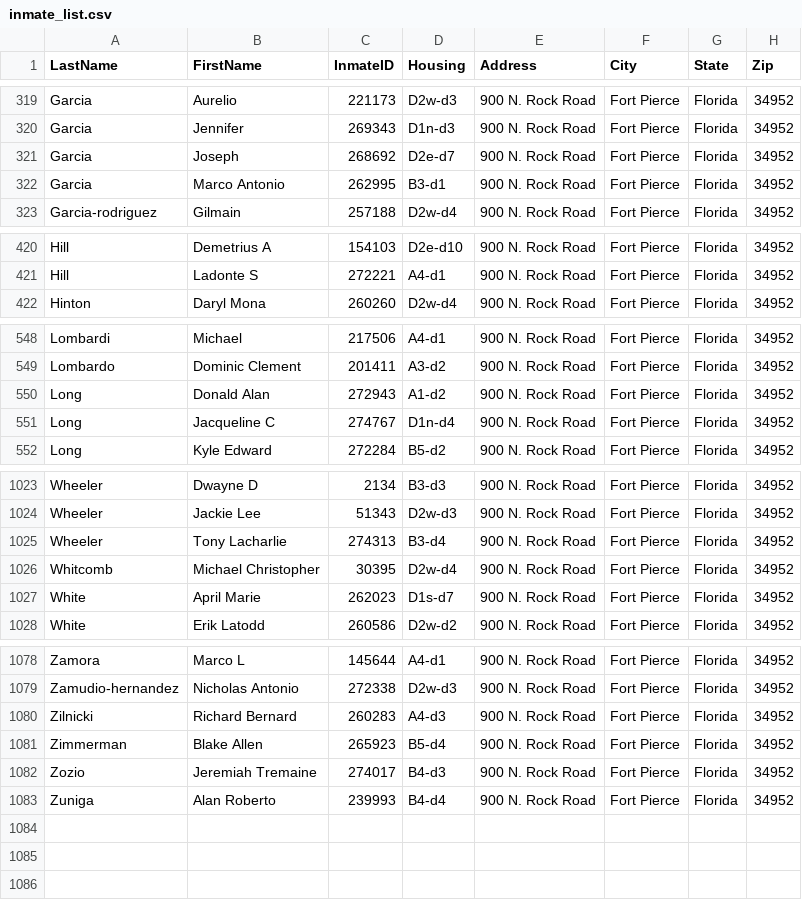
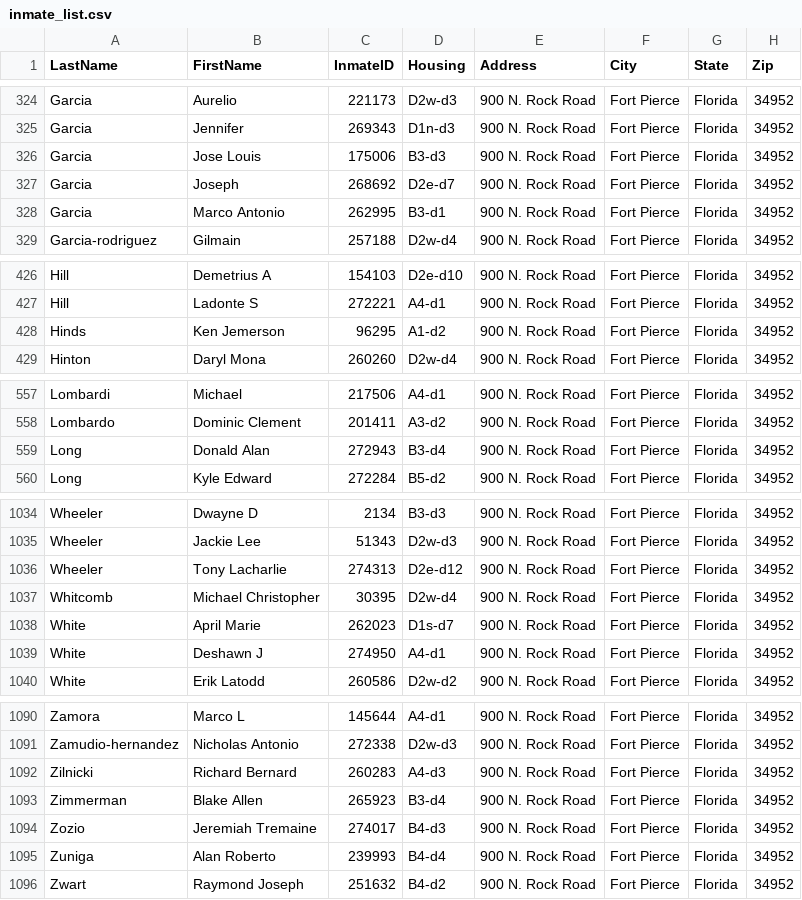
Before and after one commit to webrezaul/david, a CSV file: inmate_list.csv, drawn as a sheet; only a part is shown, gaps mark what is left out; the diff covers the shown part only.

```diff
--- a/inmate_list.csv
+++ b/inmate_list.csv
@@ -320,2 +325,3 @@ Garcia,Aurelio,221173,D2w-d3,900 N. Rock Road,Fort Pierce,Florida,34952
 Garcia,Jennifer,269343,D1n-d3,900 N. Rock Road,Fort Pierce,Florida,34952
+Garcia,Jose Louis,175006,B3-d3,900 N. Rock Road,Fort Pierce,Florida,34952
 Garcia,Joseph,268692,D2e-d7,900 N. Rock Road,Fort Pierce,Florida,34952
@@ -421,2 +427,3 @@ Hill,Demetrius A,154103,D2e-d10,900 N. Rock Road,Fort Pierce,Florida,34952
 Hill,Ladonte S,272221,A4-d1,900 N. Rock Road,Fort Pierce,Florida,34952
+Hinds,Ken Jemerson,96295,A1-d2,900 N. Rock Road,Fort Pierce,Florida,34952
 Hinton,Daryl Mona,260260,D2w-d4,900 N. Rock Road,Fort Pierce,Florida,34952
@@ -549,4 +558,3 @@ Lombardi,Michael,217506,A4-d1,900 N. Rock Road,Fort Pierce,Florida,34952
 Lombardo,Dominic Clement,201411,A3-d2,900 N. Rock Road,Fort Pierce,Florida,34952
-Long,Donald Alan,272943,A1-d2,900 N. Rock Road,Fort Pierce,Florida,34952
-Long,Jacqueline C,274767,D1n-d4,900 N. Rock Road,Fort Pierce,Florida,34952
+Long,Donald Alan,272943,B3-d4,900 N. Rock Road,Fort Pierce,Florida,34952
 Long,Kyle Edward,272284,B5-d2,900 N. Rock Road,Fort Pierce,Florida,34952
@@ -1024,5 +1035,6 @@ Wheeler,Dwayne D,2134,B3-d3,900 N. Rock Road,Fort Pierce,Florida,34952
 Wheeler,Jackie Lee,51343,D2w-d3,900 N. Rock Road,Fort Pierce,Florida,34952
-Wheeler,Tony Lacharlie,274313,B3-d4,900 N. Rock Road,Fort Pierce,Florida,34952
+Wheeler,Tony Lacharlie,274313,D2e-d12,900 N. Rock Road,Fort Pierce,Florida,34952
 Whitcomb,Michael Christopher,30395,D2w-d4,900 N. Rock Road,Fort Pierce,Florida,34952
 White,April Marie,262023,D1s-d7,900 N. Rock Road,Fort Pierce,Florida,34952
+White,Deshawn J,274950,A4-d1,900 N. Rock Road,Fort Pierce,Florida,34952
 White,Erik Latodd,260586,D2w-d2,900 N. Rock Road,Fort Pierce,Florida,34952
@@ -1080,4 +1092,5 @@ Zamudio-hernandez,Nicholas Antonio,272338,D2w-d3,900 N. Rock Road,Fort Pierce,Fl
 Zilnicki,Richard Bernard,260283,A4-d3,900 N. Rock Road,Fort Pierce,Florida,34952
-Zimmerman,Blake Allen,265923,B5-d4,900 N. Rock Road,Fort Pierce,Florida,34952
+Zimmerman,Blake Allen,265923,B3-d4,900 N. Rock Road,Fort Pierce,Florida,34952
 Zozio,Jeremiah Tremaine,274017,B4-d3,900 N. Rock Road,Fort Pierce,Florida,34952
 Zuniga,Alan Roberto,239993,B4-d4,900 N. Rock Road,Fort Pierce,Florida,34952
+Zwart,Raymond Joseph,251632,B4-d2,900 N. Rock Road,Fort Pierce,Florida,34952
```
Also changed, not shown: 12 added rows, 2 removed rows and 23 edited cells elsewhere in this file, 1 other file.
